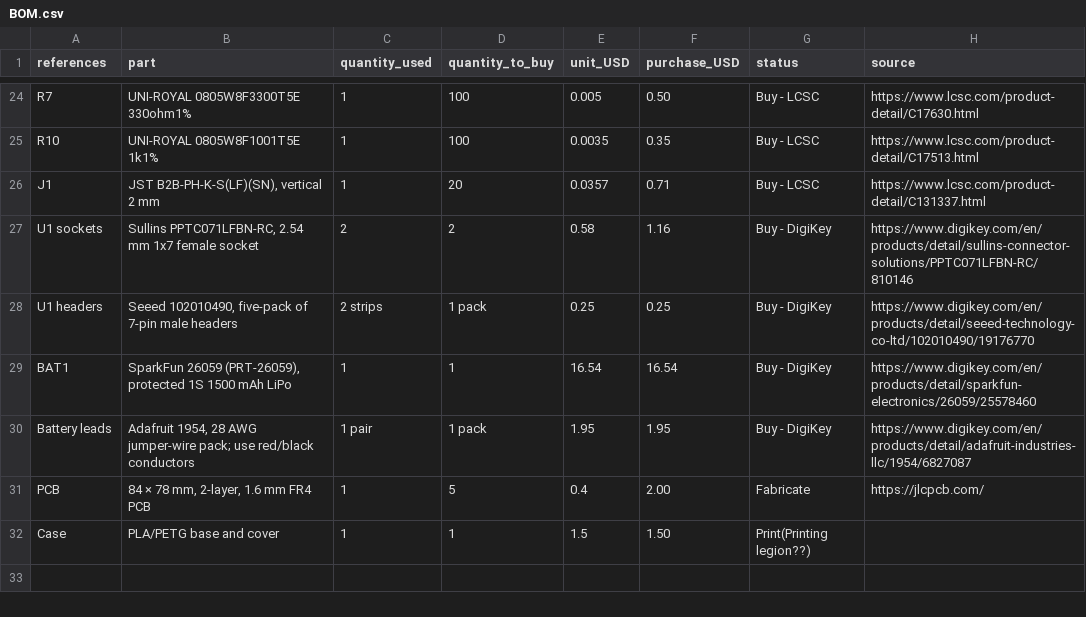
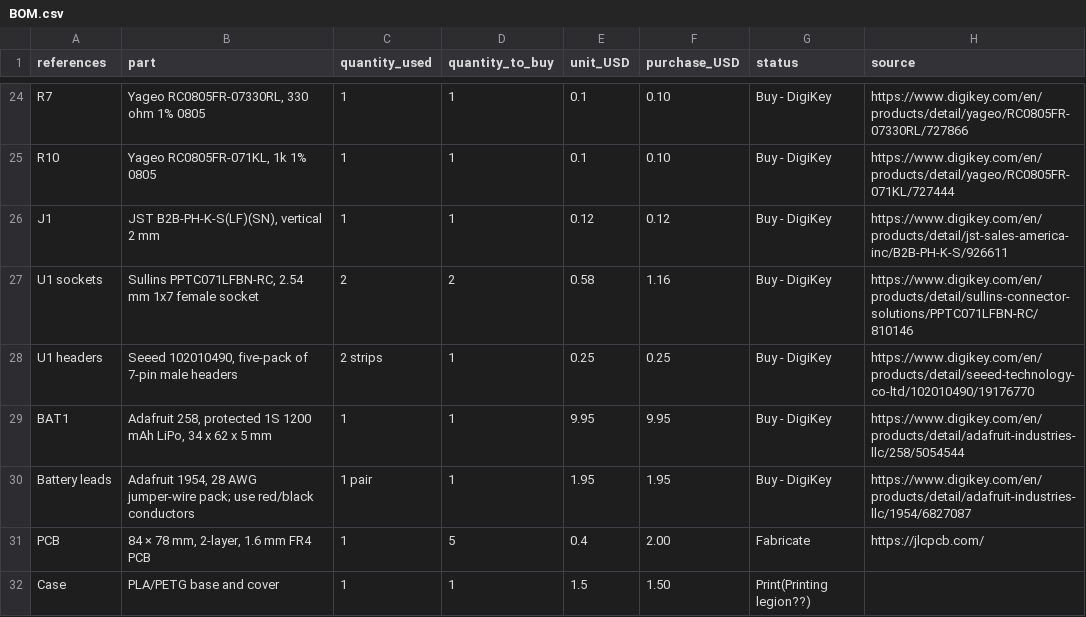
Before and after one commit to Catsarepro21/hackpad_v2, a CSV file: BOM.csv, drawn as a sheet; only a part is shown, gaps mark what is left out; the diff covers the shown part only; the diff names each change by its address in the sheet, - before the commit and + after, or states it on an @@ line.

Commit message:
updated parts

```diff
--- a/BOM.csv
+++ b/BOM.csv
-B24 (part): UNI-ROYAL 0805W8F3300T5E 330ohm1%
+B24 (part): Yageo RC0805FR-07330RL, 330 ohm 1% 0805
-D24:D25 (quantity_to_buy): 100
+D24:D25 (quantity_to_buy): 1
-E24 (unit_USD): 0.005
+E24 (unit_USD): 0.1
-F24 (purchase_USD): 0.50
+F24 (purchase_USD): 0.10
-G24:G26 (status): Buy - LCSC
+G24:G26 (status): Buy - DigiKey
-H24 (source): https://www.lcsc.com/product-detail/C17630.html
+H24 (source): https://www.digikey.com/en/products/detail/yageo/RC0805FR-07330RL/727866
-B25 (part): UNI-ROYAL 0805W8F1001T5E 1k1%
+B25 (part): Yageo RC0805FR-071KL, 1k 1% 0805
-E25 (unit_USD): 0.0035
+E25 (unit_USD): 0.1
-F25 (purchase_USD): 0.35
+F25 (purchase_USD): 0.10
-H25 (source): https://www.lcsc.com/product-detail/C17513.html
+H25 (source): https://www.digikey.com/en/products/detail/yageo/RC0805FR-071KL/727444
-D26 (quantity_to_buy): 20
+D26 (quantity_to_buy): 1
-E26 (unit_USD): 0.0357
+E26 (unit_USD): 0.12
-F26 (purchase_USD): 0.71
+F26 (purchase_USD): 0.12
-H26 (source): https://www.lcsc.com/product-detail/C131337.html
+H26 (source): https://www.digikey.com/en/products/detail/jst-sales-america-inc/B2B-PH-K-S/926611
-D28 (quantity_to_buy): 1 pack
+D28 (quantity_to_buy): 1
-B29 (part): SparkFun 26059 (PRT-26059), protected 1S 1500 mAh LiPo
+B29 (part): Adafruit 258, protected 1S 1200 mAh LiPo, 34 x 62 x 5 mm
-E29 (unit_USD): 16.54
+E29 (unit_USD): 9.95
-F29 (purchase_USD): 16.54
+F29 (purchase_USD): 9.95
-H29 (source): https://www.digikey.com/en/products/detail/sparkfun-electronics/26059/25578460
+H29 (source): https://www.digikey.com/en/products/detail/adafruit-industries-llc/258/5054544
-D30 (quantity_to_buy): 1 pack
+D30 (quantity_to_buy): 1
```
Also changed, not shown: 70 edited cells elsewhere in this file, 7 other files.
